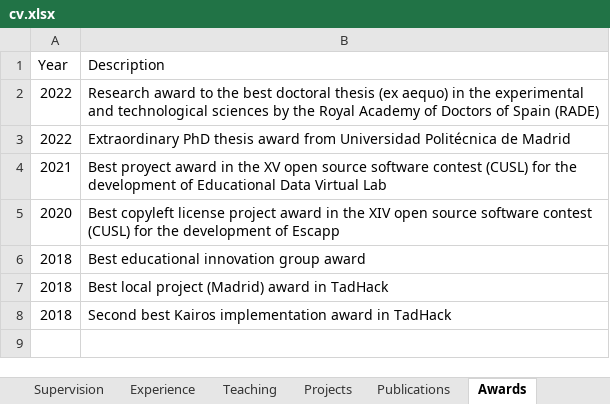
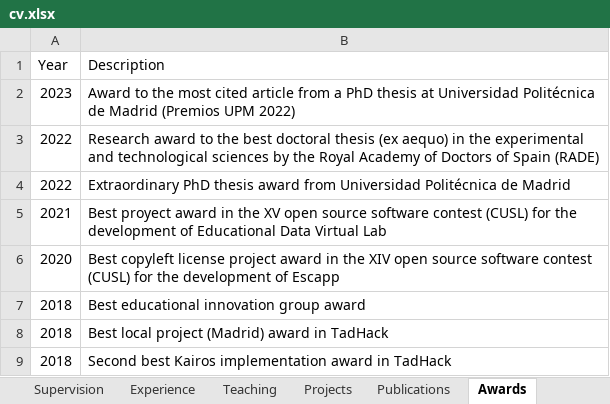
Before and after one commit to sonsoleslp/sonsoleslp.github.io, an Excel workbook: cv.xlsx, sheet Awards, drawn as a sheet; values as stored, in another font and other column widths than the file's, no borders; charts and pictures not drawn; the diff names each change by its address in the sheet, - before the commit and + after, or states it on an @@ line.

```diff
--- a/cv.xlsx (sheet Awards)
+++ b/cv.xlsx (sheet Awards)
+row 2: 2023 | Award to the most cited article from a PhD thesis at Universidad Politécnica de Madrid (Premios UPM 2022)
```
Also changed, not shown: sheet Editorial_work, 10 other files.
